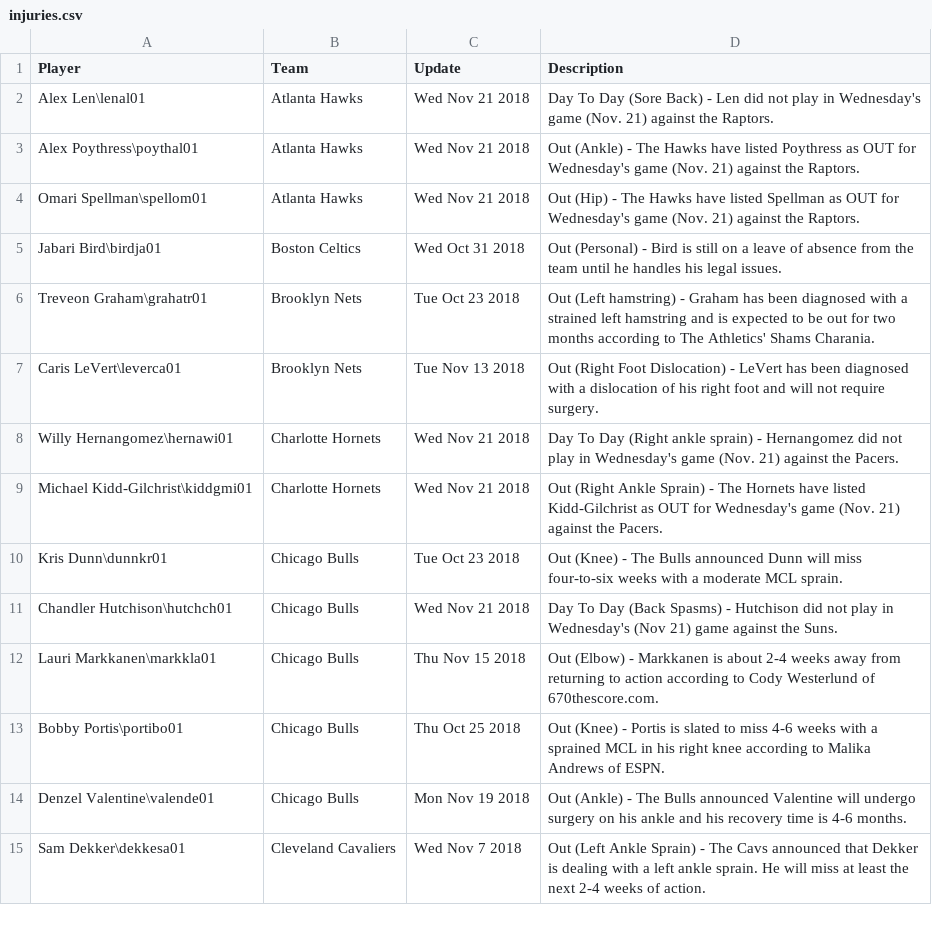
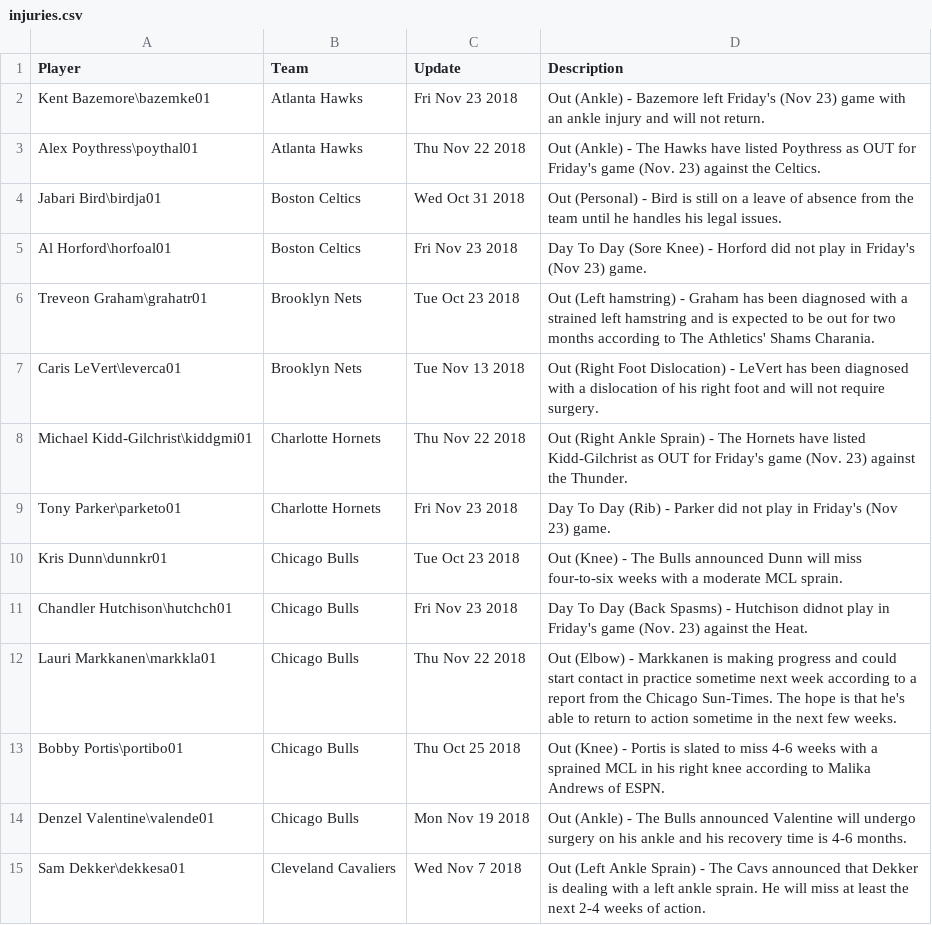
Before and after one commit to tylerthetiger/DK, a CSV file: injuries.csv, drawn as a sheet; only a part is shown; the diff covers the shown part only.

```diff
--- a/injuries.csv
+++ b/injuries.csv
@@ -1,13 +1,13 @@
 Player,Team,Update,Description
-Alex Len\lenal01,Atlanta Hawks,Wed Nov 21 2018,Day To Day (Sore Back) - Len did not play in Wednesday's game (Nov. 21) against the Raptors.
-Alex Poythress\poythal01,Atlanta Hawks,Wed Nov 21 2018,Out (Ankle) - The Hawks have listed Poythress as OUT for Wednesday's game (Nov. 21) against the Raptors.
-Omari Spellman\spellom01,Atlanta Hawks,Wed Nov 21 2018,Out (Hip) - The Hawks have listed Spellman as OUT for Wednesday's game (Nov. 21) against the Raptors.
+Kent Bazemore\bazemke01,Atlanta Hawks,Fri Nov 23 2018,Out (Ankle) - Bazemore left Friday's (Nov 23) game with an ankle injury and will not return.
+Alex Poythress\poythal01,Atlanta Hawks,Thu Nov 22 2018,Out (Ankle) - The Hawks have listed Poythress as OUT for Friday's game (Nov. 23) against the Celtics.
 Jabari Bird\birdja01,Boston Celtics,Wed Oct 31 2018,Out (Personal) - Bird is still on a leave of absence from the team until he handles his legal issues.
+Al Horford\horfoal01,Boston Celtics,Fri Nov 23 2018,Day To Day (Sore Knee) - Horford did not play in Friday's (Nov 23) game.
 Treveon Graham\grahatr01,Brooklyn Nets,Tue Oct 23 2018,Out (Left hamstring) - Graham has been diagnosed with a strained left hamstring and is expected to be out for two months according to The Athletics' Shams Charania.
 Caris LeVert\leverca01,Brooklyn Nets,Tue Nov 13 2018,Out (Right Foot Dislocation) - LeVert has been diagnosed with a dislocation of his right foot and will not require surgery.
-Willy Hernangomez\hernawi01,Charlotte Hornets,Wed Nov 21 2018,Day To Day (Right ankle sprain) - Hernangomez did not play in Wednesday's game (Nov. 21) against the Pacers.
-Michael Kidd-Gilchrist\kiddgmi01,Charlotte Hornets,Wed Nov 21 2018,Out (Right Ankle Sprain) - The Hornets have listed Kidd-Gilchrist as OUT for Wednesday's game (Nov. 21) against the Pacers.
+Michael Kidd-Gilchrist\kiddgmi01,Charlotte Hornets,Thu Nov 22 2018,Out (Right Ankle Sprain) - The Hornets have listed Kidd-Gilchrist as OUT for Friday's game (Nov. 23) against the Thunder.
+Tony Parker\parketo01,Charlotte Hornets,Fri Nov 23 2018,Day To Day (Rib) - Parker did not play in Friday's (Nov 23) game.
 Kris Dunn\dunnkr01,Chicago Bulls,Tue Oct 23 2018,Out (Knee) - The Bulls announced Dunn will miss four-to-six weeks with a moderate MCL sprain.
-Chandler Hutchison\hutchch01,Chicago Bulls,Wed Nov 21 2018,Day To Day (Back Spasms) - Hutchison did not play in Wednesday's (Nov 21) game against the Suns.
-Lauri Markkanen\markkla01,Chicago Bulls,Thu Nov 15 2018,Out (Elbow) - Markkanen is about 2-4 weeks away from returning to action according to Cody Westerlund of 670thescore.com.
+Chandler Hutchison\hutchch01,Chicago Bulls,Fri Nov 23 2018,Day To Day (Back Spasms) - Hutchison didnot play in Friday's game (Nov. 23) against the Heat.
+Lauri Markkanen\markkla01,Chicago Bulls,Thu Nov 22 2018,Out (Elbow) - Markkanen is making progress and could start contact in practice sometime next week according to a report from the Chicago Sun-Times. The hope is that he's able to return to action sometime in the next few weeks.
 Bobby Portis\portibo01,Chicago Bulls,Thu Oct 25 2018,Out (Knee) - Portis is slated to miss 4-6 weeks with a sprained MCL in his right knee according to Malika Andrews of ESPN.
```
Also changed, not shown: 6 added rows, 4 removed rows and 34 edited cells elsewhere in this file, 4 other files.
